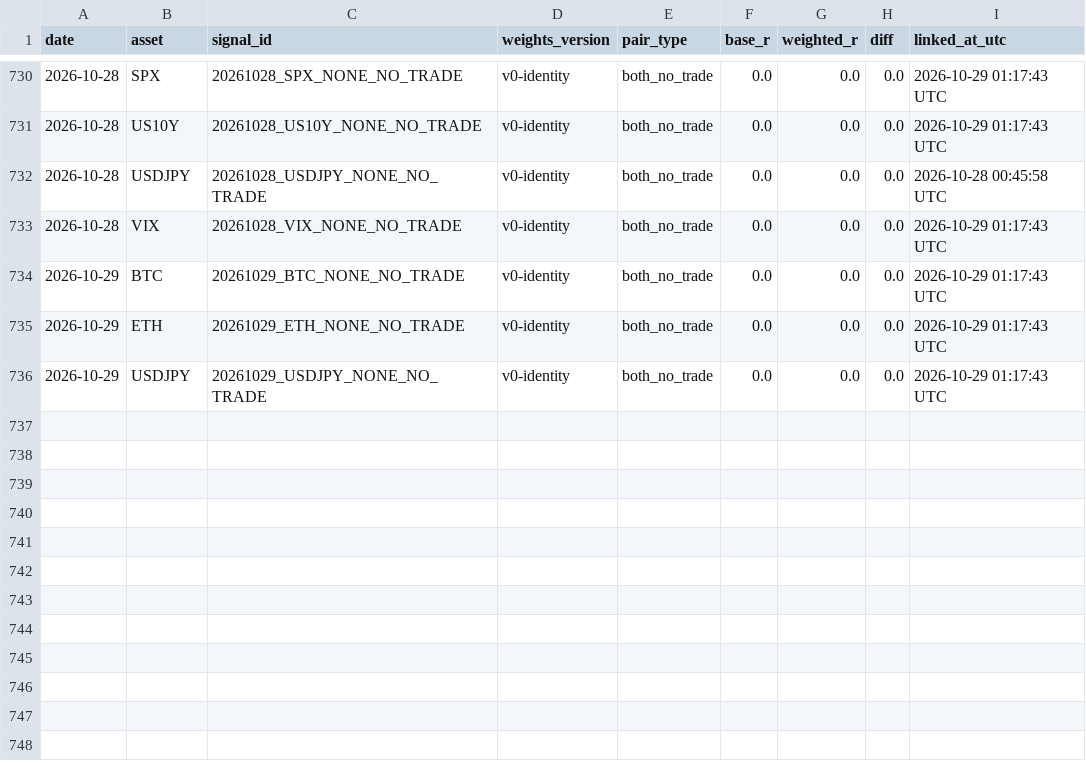
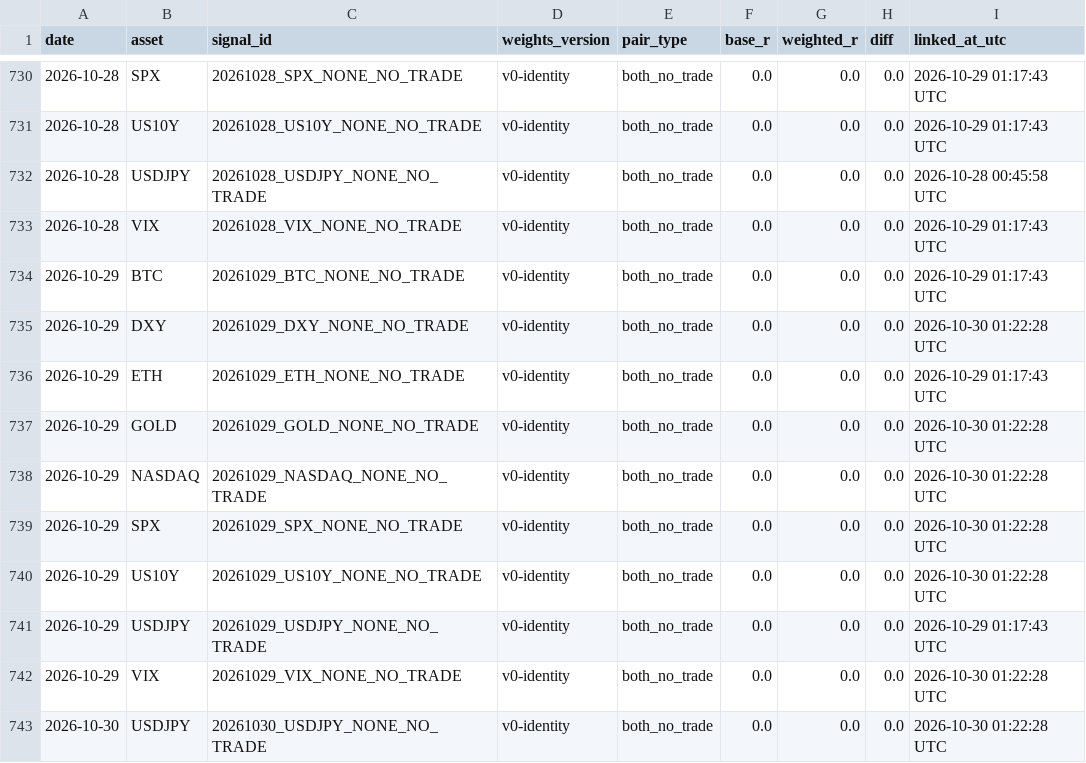
Before and after one commit to Tadaim2tk/tactical-swing-os, a CSV file: data/shadow_outcome_diffs.csv, drawn as a sheet; only a part is shown, gaps mark what is left out; the diff names each change by its address in the sheet, - before the commit and + after, or states it on an @@ line.

```diff
--- a/data/shadow_outcome_diffs.csv
+++ b/data/shadow_outcome_diffs.csv
+row 735: 2026-10-29 | DXY | 20261029_DXY_NONE_NO_TRADE | v0-identity | both_no_trade | 0.0 | 0.0 | 0.0 | 2026-10-30 01:22:28 UTC
+row 737: 2026-10-29 | GOLD | 20261029_GOLD_NONE_NO_TRADE | v0-identity | both_no_trade | 0.0 | 0.0 | 0.0 | 2026-10-30 01:22:28 UTC
+row 738: 2026-10-29 | NASDAQ | 20261029_NASDAQ_NONE_NO_TRADE | v0-identity | both_no_trade | 0.0 | 0.0 | 0.0 | 2026-10-30 01:22:28 UTC
+row 739: 2026-10-29 | SPX | 20261029_SPX_NONE_NO_TRADE | v0-identity | both_no_trade | 0.0 | 0.0 | 0.0 | 2026-10-30 01:22:28 UTC
+row 740: 2026-10-29 | US10Y | 20261029_US10Y_NONE_NO_TRADE | v0-identity | both_no_trade | 0.0 | 0.0 | 0.0 | 2026-10-30 01:22:28 UTC
+row 742: 2026-10-29 | VIX | 20261029_VIX_NONE_NO_TRADE | v0-identity | both_no_trade | 0.0 | 0.0 | 0.0 | 2026-10-30 01:22:28 UTC
+row 743: 2026-10-30 | USDJPY | 20261030_USDJPY_NONE_NO_TRADE | v0-identity | both_no_trade | 0.0 | 0.0 | 0.0 | 2026-10-30 01:22:28 UTC
```
Also changed, not shown: data/execution_simulation.csv, data/generated_signal_log.csv, 3 other files.
